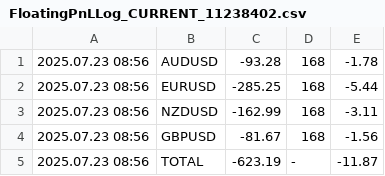
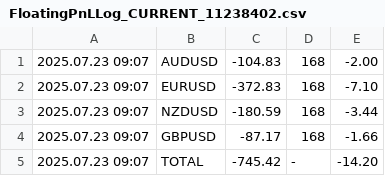
Before and after one commit to anshul-chaudhary/mt4-currentfloatingpnl, a CSV file: FloatingPnLLog_CURRENT_11238402.csv, drawn as a sheet.

```diff
--- a/FloatingPnLLog_CURRENT_11238402.csv
+++ b/FloatingPnLLog_CURRENT_11238402.csv
@@ -1,5 +1,5 @@
-2025.07.23 08:56;AUDUSD;-93.28;168;-1.78
-2025.07.23 08:56;EURUSD;-285.25;168;-5.44
-2025.07.23 08:56;NZDUSD;-162.99;168;-3.11
-2025.07.23 08:56;GBPUSD;-81.67;168;-1.56
-2025.07.23 08:56;TOTAL;-623.19;-;-11.87
+2025.07.23 09:07;AUDUSD;-104.83;168;-2.00
+2025.07.23 09:07;EURUSD;-372.83;168;-7.10
+2025.07.23 09:07;NZDUSD;-180.59;168;-3.44
+2025.07.23 09:07;GBPUSD;-87.17;168;-1.66
+2025.07.23 09:07;TOTAL;-745.42;-;-14.20
```
Also changed, not shown: FloatingPnLLog_ARCHIVE_11238402.csv.
